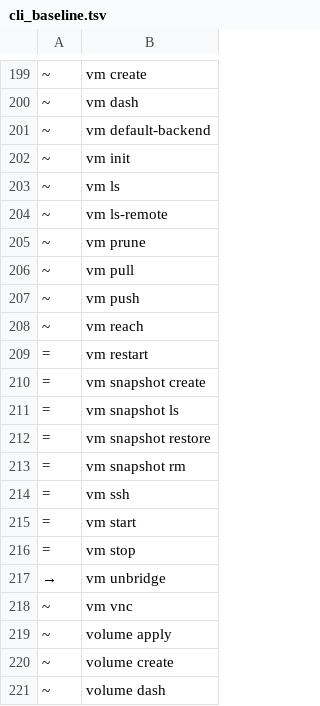
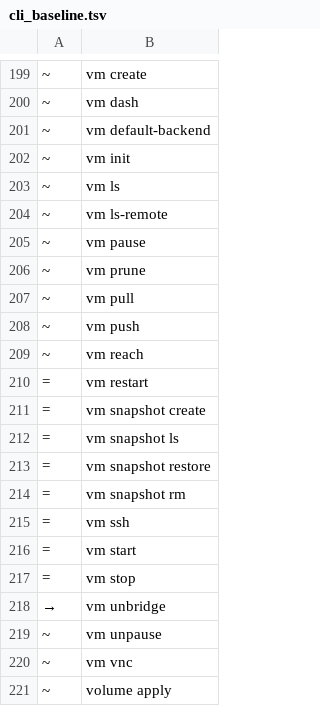
Before and after one commit to ngolacloud/delonix, a TSV file: scripts/cli_baseline.tsv, drawn as a sheet; only a part is shown, gaps mark what is left out; the shorter side is filled out with more unchanged rows; the diff names each change by its address in the sheet, - before the commit and + after, or states it on an @@ line.

Commit message:
cli: vm pause/unpause suspend a running VM's vCPUs in place (#206)
Cloud Hypervisor via a hand-rolled minimal HTTP/1.1 client over the
per-VM unix api-socket (PUT /api/v1/vm.pause and /vm.resume — no
network dependency added, per ADR-0008); libvirt via `virsh suspend`/
`resume`, mirroring the existing poweroff idiom. Fail-closed: pausing
refuses a VM that isn't Running, unpausing refuses one that isn't
Paused.

Live validation against a disposable cloud-hypervisor VM caught a
pre-existing bug in the shared status() reconciliation used by `vm
ls`/`vm status`: it unconditionally set Status::Running whenever the
backend's process-alive check succeeded, silently thawing a Paused
record back to Running on every read (a paused-but-not-killed VMM is
still "alive" by that check). Fixed by preserving Paused unless the
backend itself reports otherwise.

```diff
--- a/scripts/cli_baseline.tsv
+++ b/scripts/cli_baseline.tsv
+row 205: ~ | vm pause
+row 219: ~ | vm unpause
```
Also changed, not shown: 6 other files.
